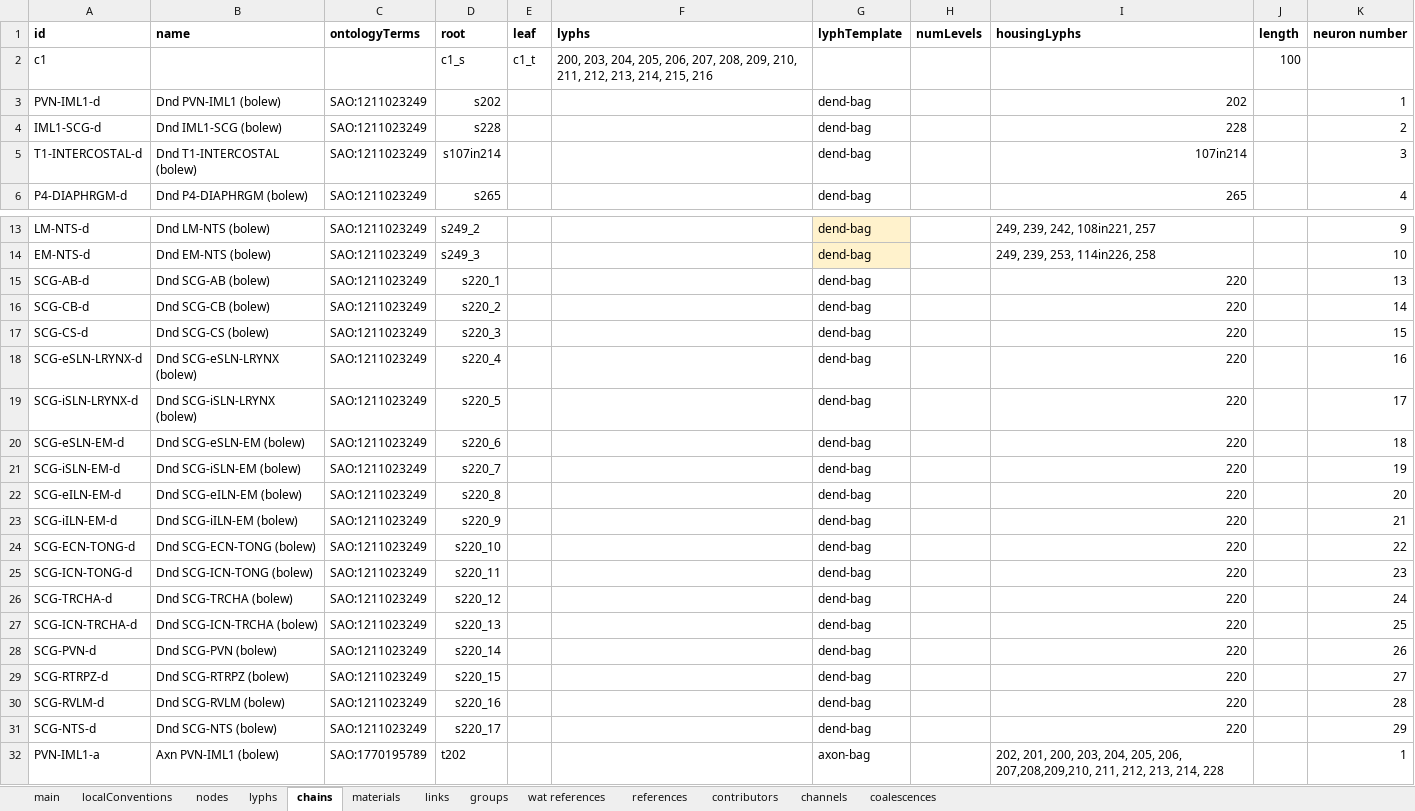
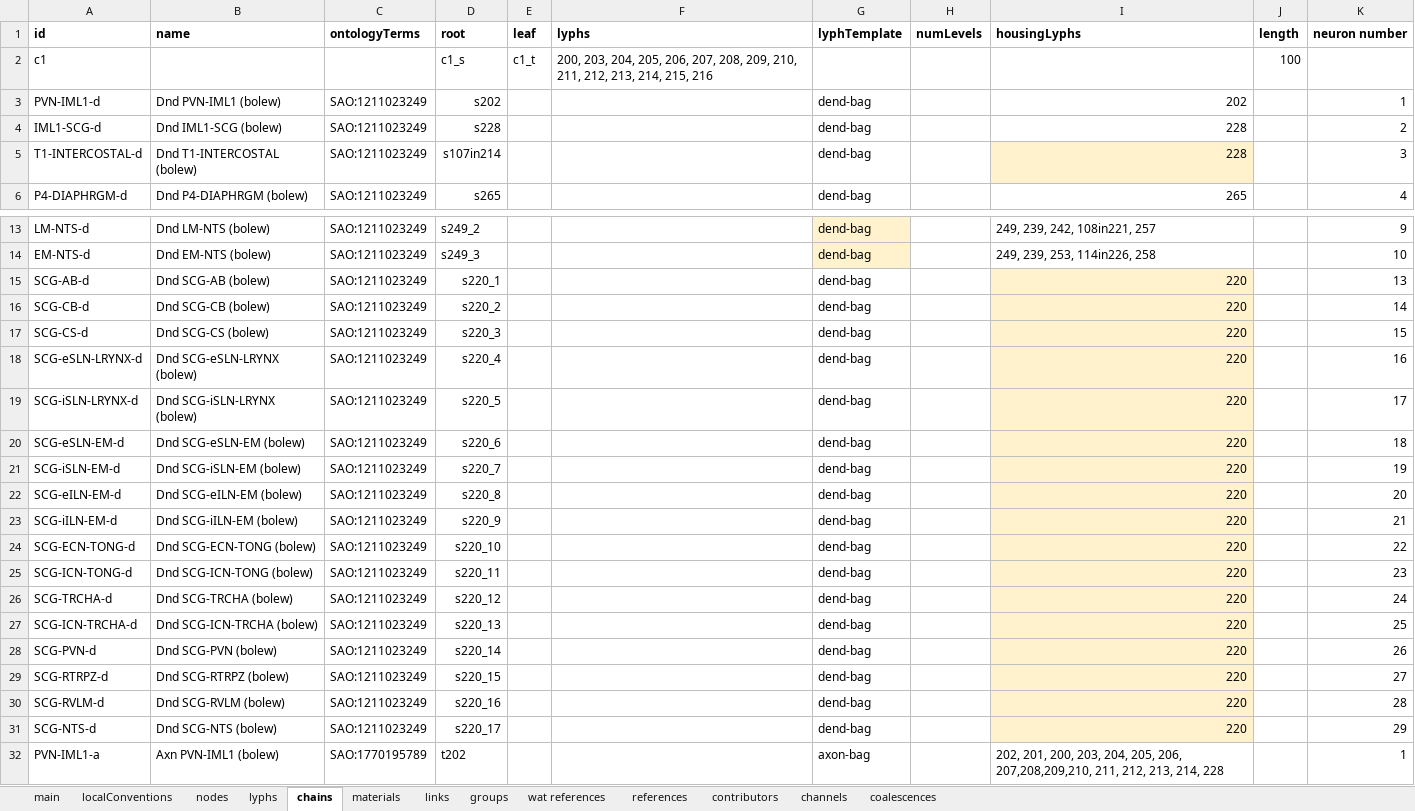
Before and after one commit to open-physiology/apinatomy-models, an Excel workbook: models/bolser-lewis/source/bolser-lewis.xlsx, sheet chains, drawn as a sheet; only a part is shown, gaps mark what is left out; values as stored, in another font and other column widths than the file's, no borders; charts and pictures not drawn; the diff names each change by its address in the sheet, - before the commit and + after, or states it on an @@ line.

```diff
--- a/models/bolser-lewis/source/bolser-lewis.xlsx (sheet chains)
+++ b/models/bolser-lewis/source/bolser-lewis.xlsx (sheet chains)
-I5 (housingLyphs): 107in214
+I5 (housingLyphs): 228
-I5 fill: none
+I5 fill: #FFF2CC
-I15:I31 fill: none
+I15:I31 fill: #FFF2CC
```
Also changed, not shown: sheet lyphs, models/ard-arm-cardiac/source/ard-arm-cardiac.xlsx, models/sawg-distal-colon/source/sawg-distal-colon.xlsx, 3 other files.
